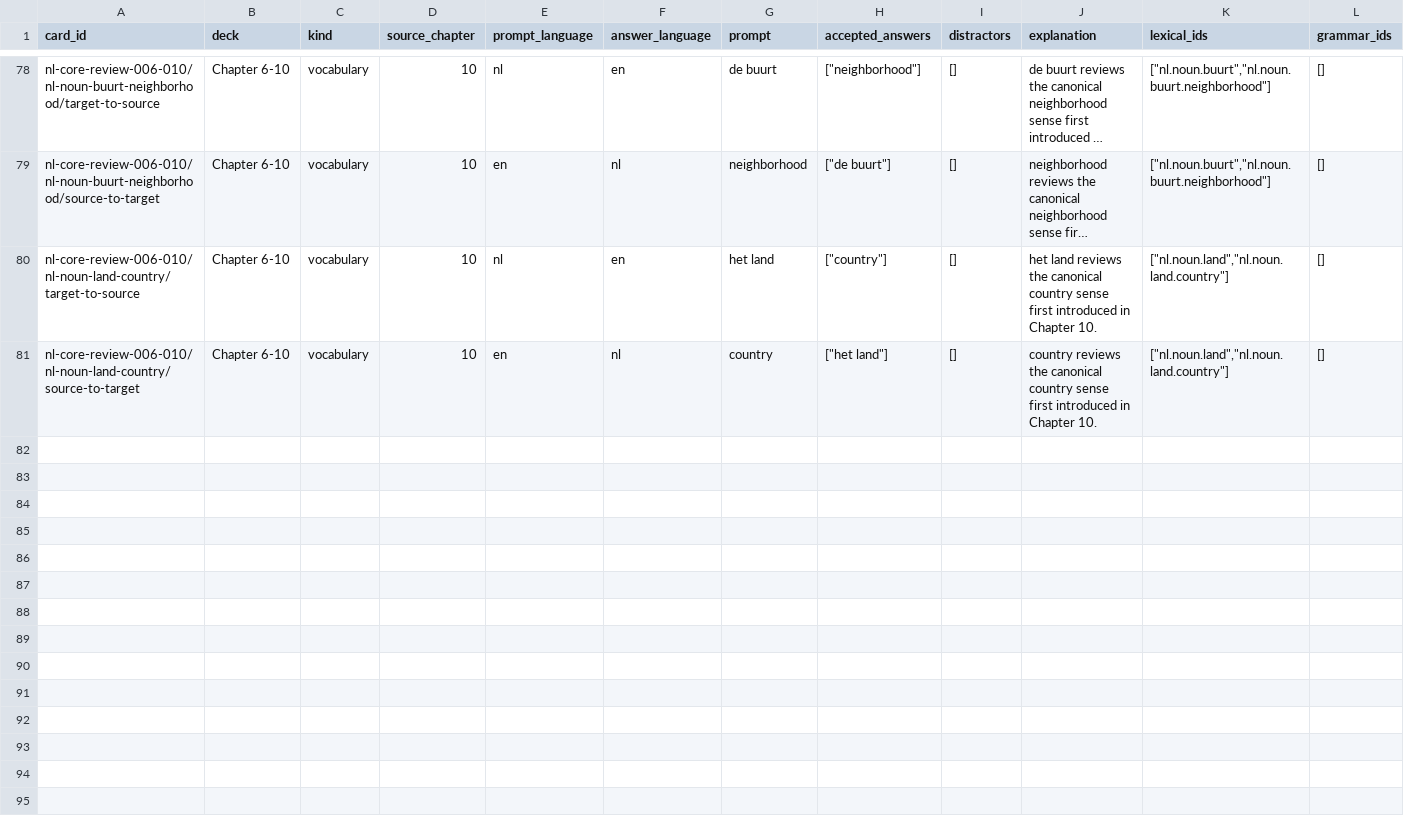
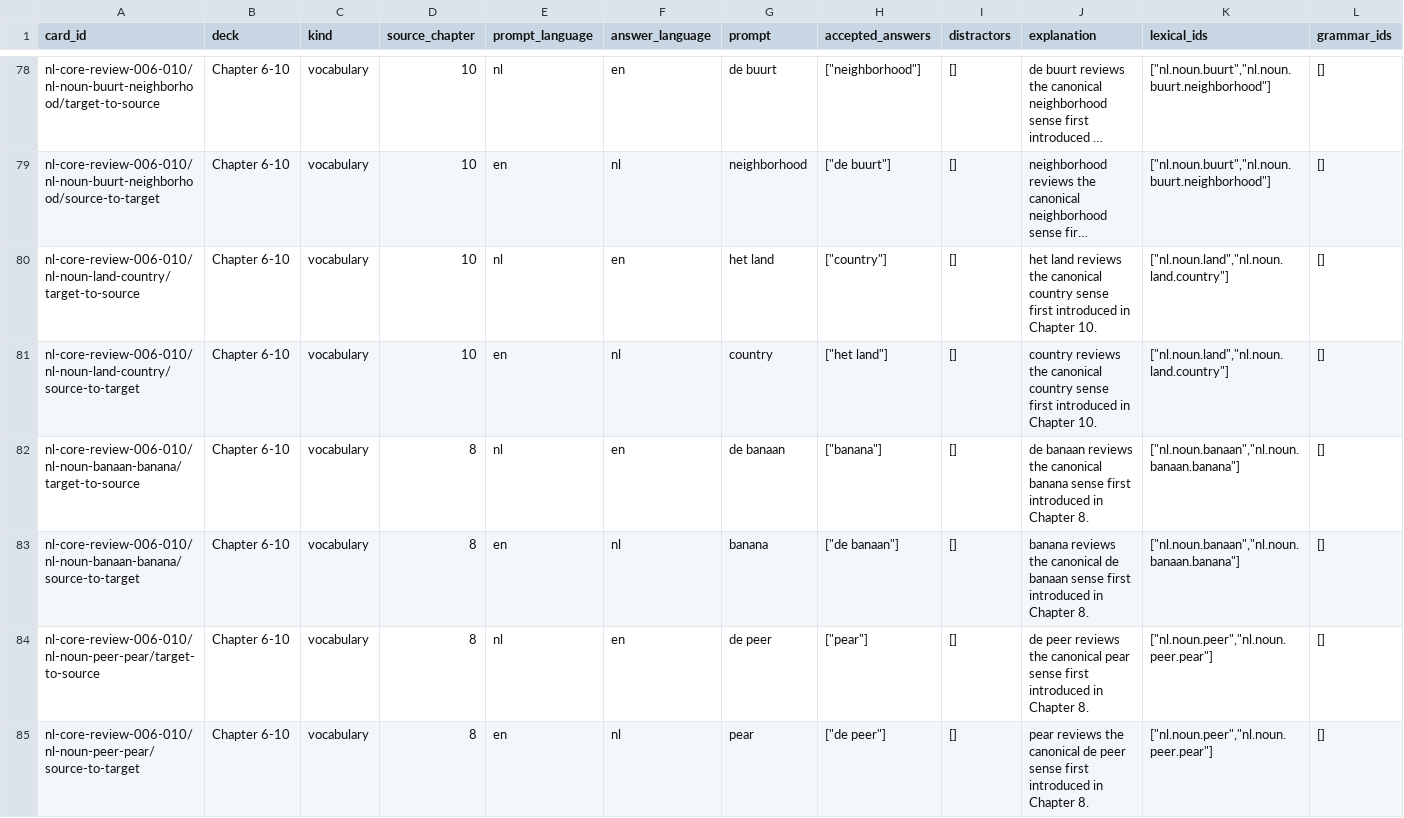
Before and after one commit to SleepyMario/WhackSmacker, a TSV file: review-content/dutch/review-decks/chapter-006-010/cards.tsv, drawn as a sheet; only a part is shown, gaps mark what is left out; long unchanged cells end in …; rows hold the shown columns only; the diff names each change by its address in the sheet, - before the commit and + after, or states it on an @@ line.

```diff
--- a/review-content/dutch/review-decks/chapter-006-010/cards.tsv
+++ b/review-content/dutch/review-decks/chapter-006-010/cards.tsv
+row 82: nl-core-review-006-010/nl-noun-banaan-banana/target-to-source | Chapter 6-10 | vocabulary | 8 | nl | en | de banaan | ["banana"] | [] | de banaan reviews the canonical banana sense first introduced in Chapter 8. | ["nl.noun.banaan","nl.noun.banaan.banana"] | []
+row 83: nl-core-review-006-010/nl-noun-banaan-banana/source-to-target | Chapter 6-10 | vocabulary | 8 | en | nl | banana | ["de banaan"] | [] | banana reviews the canonical de banaan sense first introduced in Chapter 8. | ["nl.noun.banaan","nl.noun.banaan.banana"] | []
+row 84: nl-core-review-006-010/nl-noun-peer-pear/target-to-source | Chapter 6-10 | vocabulary | 8 | nl | en | de peer | ["pear"] | [] | de peer reviews the canonical pear sense first introduced in Chapter 8. | ["nl.noun.peer","nl.noun.peer.pear"] | []
+row 85: nl-core-review-006-010/nl-noun-peer-pear/source-to-target | Chapter 6-10 | vocabulary | 8 | en | nl | pear | ["de peer"] | [] | pear reviews the canonical de peer sense first introduced in Chapter 8. | ["nl.noun.peer","nl.noun.peer.pear"] | []
```
Also changed, not shown: review-content/dutch/review-decks/chapter-011-015/cards.tsv, review-content/vietnamese/review-decks/chapter-006-010/cards.tsv, 24 other files.
